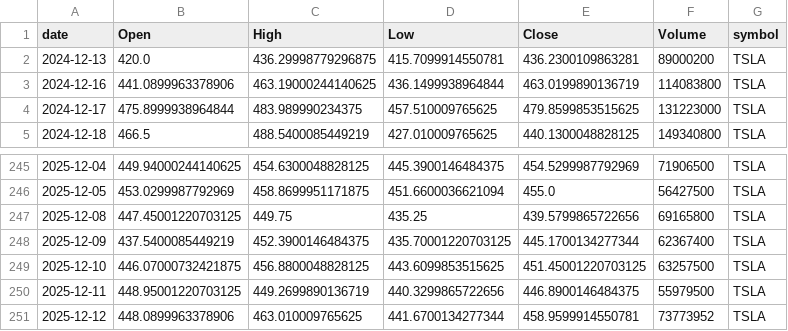
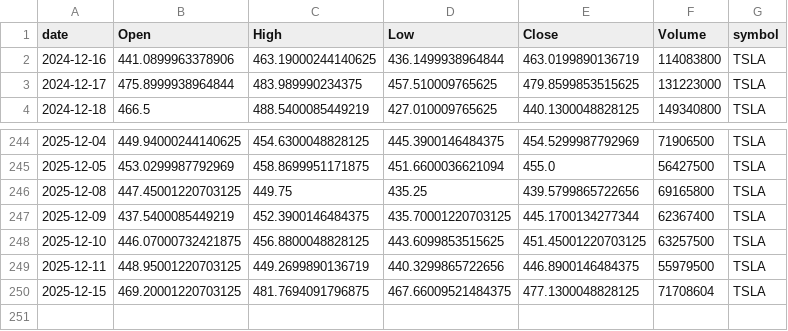
Before and after one commit to jauresfranck/pipeline_donnes-collectes_nettoye, a CSV file: data/TSLA.csv, drawn as a sheet; only a part is shown, gaps mark what is left out.

```diff
--- a/data/TSLA.csv
+++ b/data/TSLA.csv
@@ -1,3 +1,2 @@
 date,Open,High,Low,Close,Volume,symbol
-2024-12-13,420.0,436.29998779296875,415.7099914550781,436.2300109863281,89000200,TSLA
 2024-12-16,441.0899963378906,463.19000244140625,436.1499938964844,463.0199890136719,114083800,TSLA
@@ -250,2 +249,2 @@ date,Open,High,Low,Close,Volume,symbol
 2025-12-11,448.95001220703125,449.2699890136719,440.3299865722656,446.8900146484375,55979500,TSLA
-2025-12-12,448.0899963378906,463.010009765625,441.6700134277344,458.9599914550781,73773952,TSLA
+2025-12-15,469.20001220703125,481.7694091796875,467.66009521484375,477.1300048828125,71708604,TSLA
```
Also changed, not shown: data/AAPL.csv, data/ALL_YFINANCE.csv, 6 other files.
